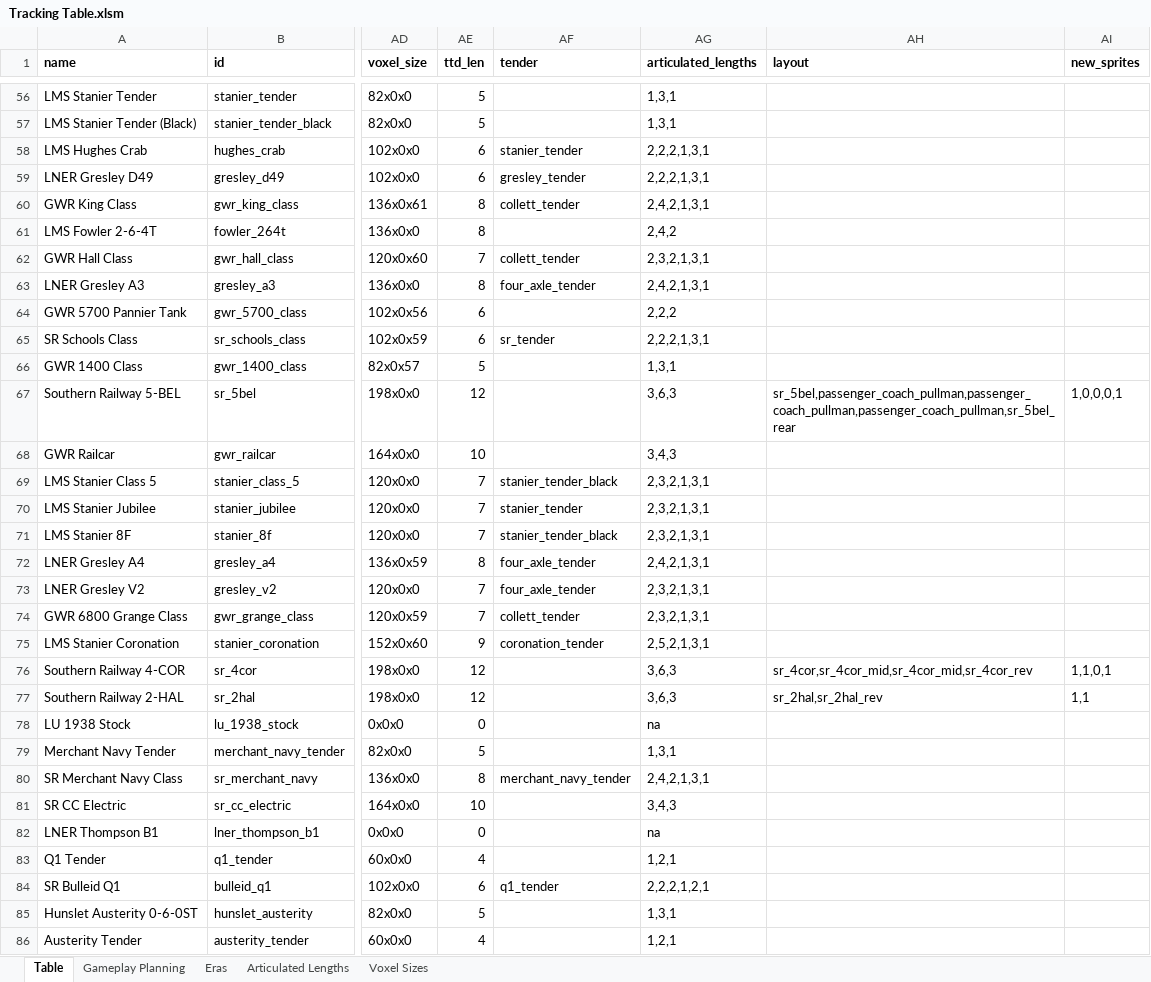
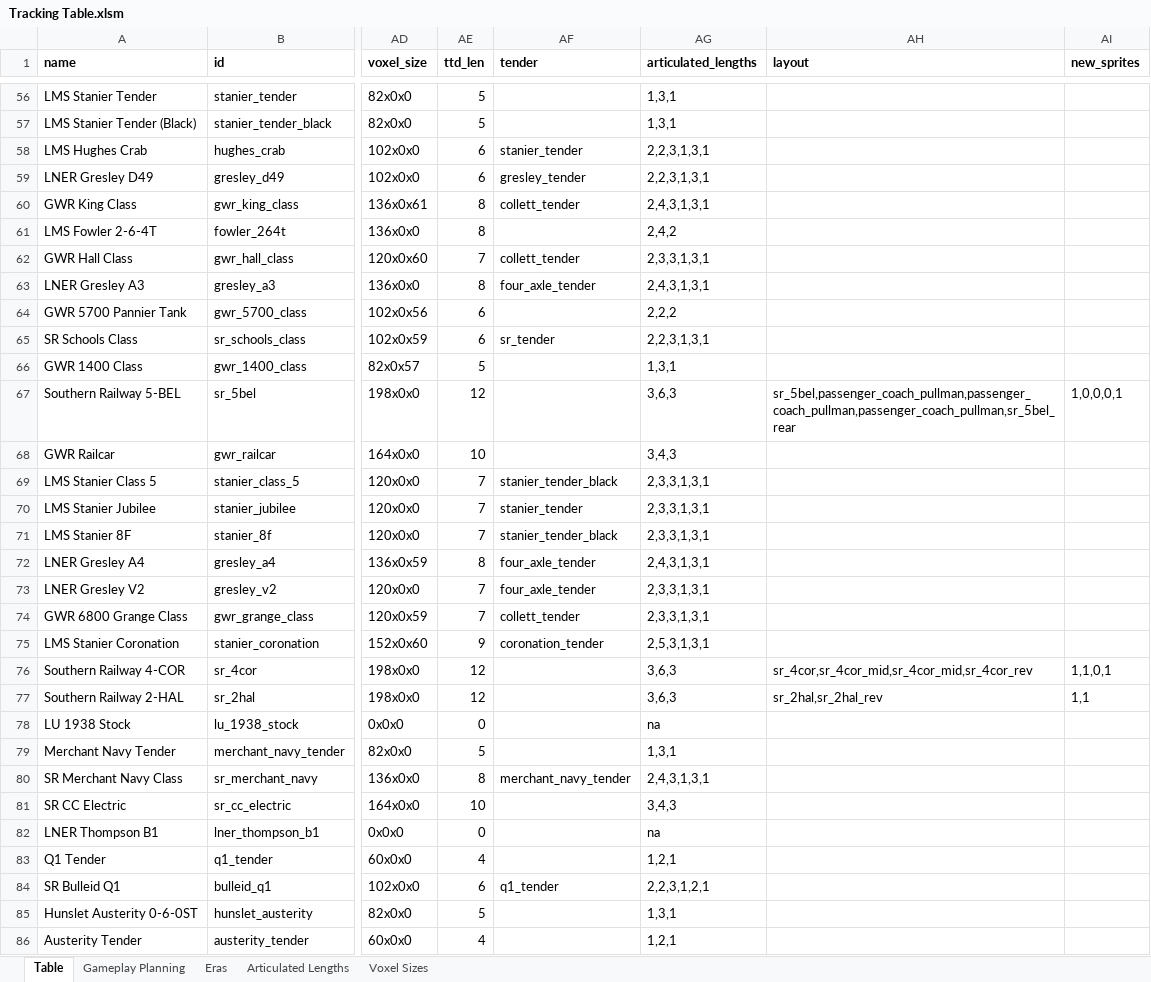
Before and after one commit to mattkimber/timberwolfs_trains, an Excel workbook: Tracking Table.xlsm, sheet Table, drawn as a sheet; only a part is shown, gaps mark what is left out; values as stored, in another font and other column widths than the file's, no borders; the diff covers the shown part only; the diff names each change by its address in the sheet, - before the commit and + after, or states it on an @@ line.

```diff
--- a/Tracking Table.xlsm (sheet Table)
+++ b/Tracking Table.xlsm (sheet Table)
-AG58:AG59 (articulated_lengths): 2,2,2,1,3,1
+AG58:AG59 (articulated_lengths): 2,2,3,1,3,1
-AG60 (articulated_lengths): 2,4,2,1,3,1
+AG60 (articulated_lengths): 2,4,3,1,3,1
-AG62 (articulated_lengths): 2,3,2,1,3,1
+AG62 (articulated_lengths): 2,3,3,1,3,1
-AG63 (articulated_lengths): 2,4,2,1,3,1
+AG63 (articulated_lengths): 2,4,3,1,3,1
-AG65 (articulated_lengths): 2,2,2,1,3,1
+AG65 (articulated_lengths): 2,2,3,1,3,1
-AG69:AG71 (articulated_lengths): 2,3,2,1,3,1
+AG69:AG71 (articulated_lengths): 2,3,3,1,3,1
-AG72 (articulated_lengths): 2,4,2,1,3,1
+AG72 (articulated_lengths): 2,4,3,1,3,1
-AG73:AG74 (articulated_lengths): 2,3,2,1,3,1
+AG73:AG74 (articulated_lengths): 2,3,3,1,3,1
-AG75 (articulated_lengths): 2,5,2,1,3,1
+AG75 (articulated_lengths): 2,5,3,1,3,1
-AG80 (articulated_lengths): 2,4,2,1,3,1
+AG80 (articulated_lengths): 2,4,3,1,3,1
-AG84 (articulated_lengths): 2,2,2,1,2,1
+AG84 (articulated_lengths): 2,2,3,1,2,1
```
Also changed, not shown: 2 added rows, 1 removed row and 43 edited cells elsewhere in this sheet, sheet Articulated Lengths, sheet Gameplay Planning, formulas that keep their value, 15 other files.
